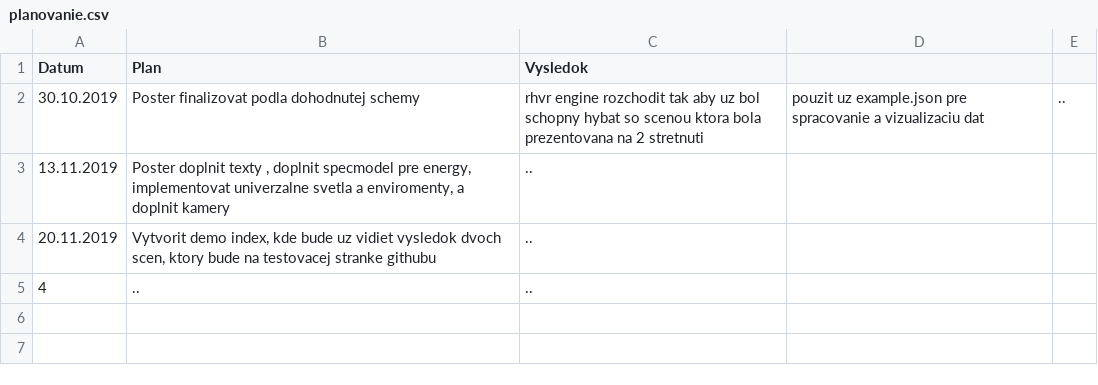
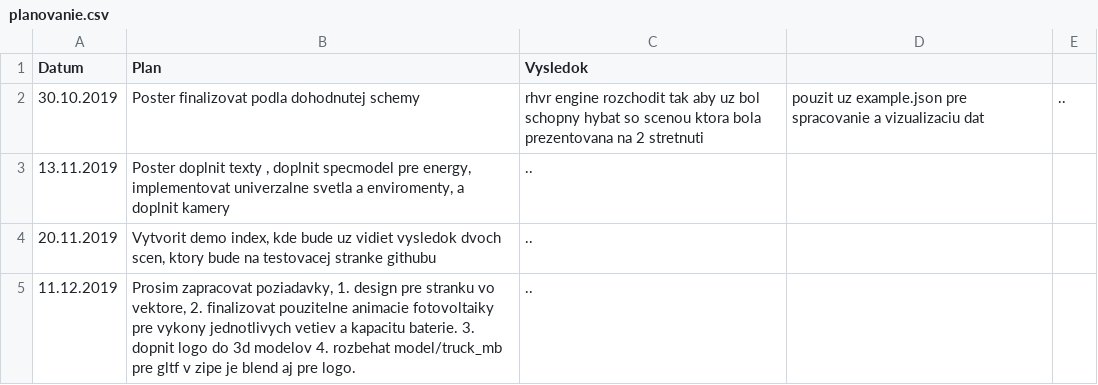
Before and after one commit to rhalotel/rh-vr-telemetry, a CSV file: docs/planovanie.csv, drawn as a sheet; removed rows and columns are numbered as before the commit, all else as after; the diff names each change by its address in the sheet, - before the commit and + after, or states it on an @@ line.

Commit message:
Prosim zintenzivnit vyvoj aby sme to mali do mesiaca dokoncene. od noveho roka zacina byt deadline, na finalizaciu a pre nas je realna sanca do dotiahnut.
Prosim zapracovat poziadavky,
1. design pre stranku vo vektore, raster ma niekolko MB
2. finalizovat pouzitelne animacie fotovoltaiky pre parametre ktore sme
diskutovali, Waty a kapacitu baterie, efektivitu
3. dopnit logo do vsetkych 3d modelov
4. rozbehat gltf model/truck_mb v zipe su novy model pre truck a logo

Dakujem.

```diff
--- a/docs/planovanie.csv
+++ b/docs/planovanie.csv
-row 5: 4 | .. | ..
+row 5: 11.12.2019 | Prosim zapracovat poziadavky, 1. design pre stranku vo vektore, 2. finalizovat pouzitelne animacie fotovoltaiky pre vykony jednotlivych vetiev a kapacitu baterie. 3. dopnit logo do 3d modelov 4. rozbehat model/truck_mb pre gltf v zipe je blend aj pre logo. | ..
```
Also changed, not shown: 1 other file.
